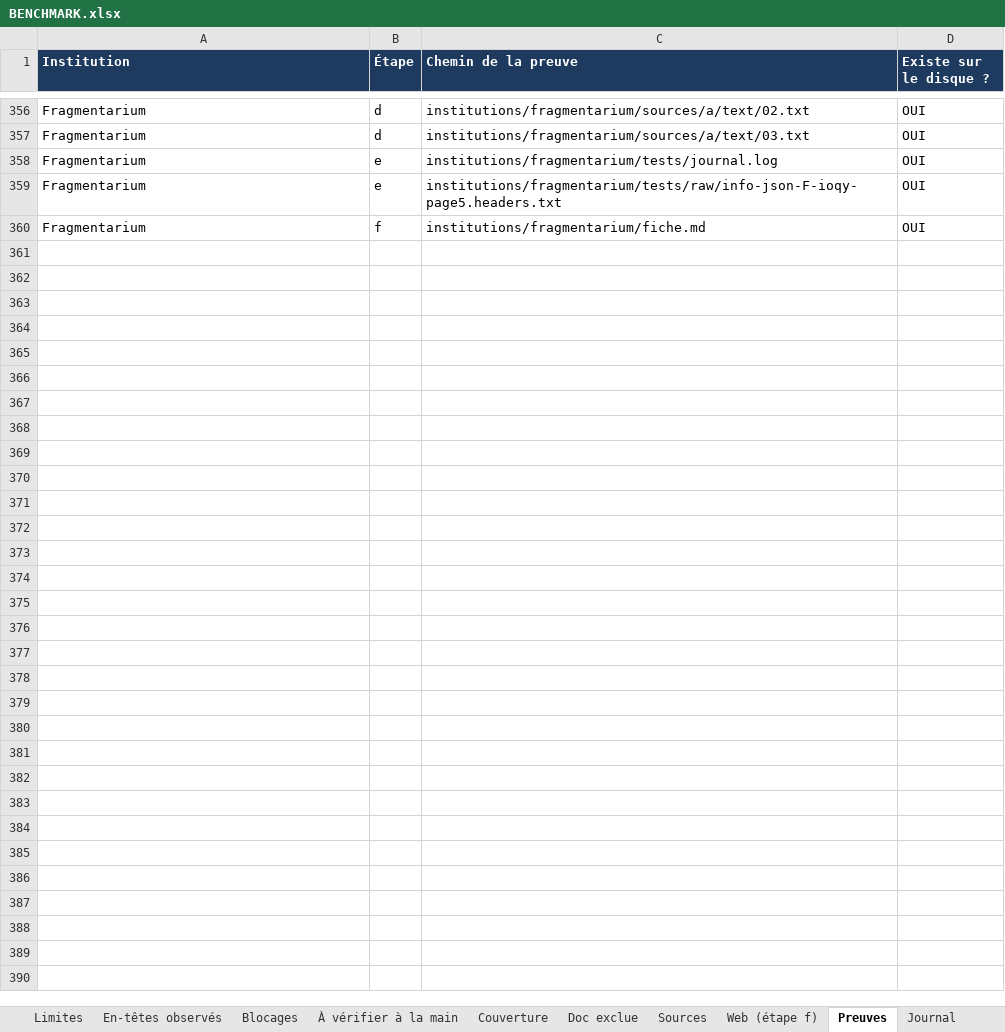
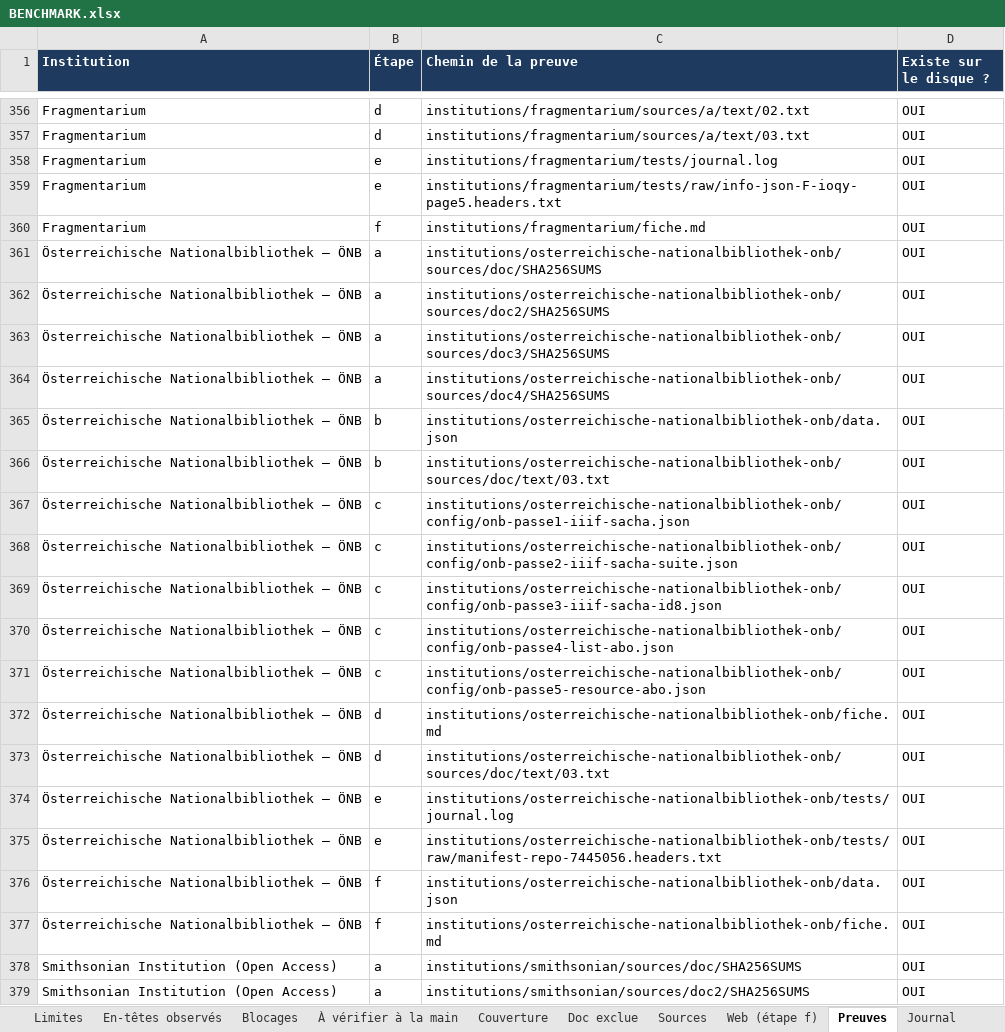
Before and after one commit to maribakulj/Veille-API-IIIF, an Excel workbook: BENCHMARK.xlsx, sheet Preuves, drawn as a sheet; only a part is shown, gaps mark what is left out; values as stored, in another font and other column widths than the file's, no borders; the diff covers the shown part only; the diff names each change by its address in the sheet, - before the commit and + after, or states it on an @@ line.

```diff
--- a/BENCHMARK.xlsx (sheet Preuves)
+++ b/BENCHMARK.xlsx (sheet Preuves)
+row 361: Österreichische Nationalbibliothek – ÖNB | a | institutions/osterreichische-nationalbibliothek-onb/sources/doc/SHA256SUMS | OUI
+row 362: Österreichische Nationalbibliothek – ÖNB | a | institutions/osterreichische-nationalbibliothek-onb/sources/doc2/SHA256SUMS | OUI
+row 363: Österreichische Nationalbibliothek – ÖNB | a | institutions/osterreichische-nationalbibliothek-onb/sources/doc3/SHA256SUMS | OUI
+row 364: Österreichische Nationalbibliothek – ÖNB | a | institutions/osterreichische-nationalbibliothek-onb/sources/doc4/SHA256SUMS | OUI
+row 365: Österreichische Nationalbibliothek – ÖNB | b | institutions/osterreichische-nationalbibliothek-onb/data.json | OUI
+row 366: Österreichische Nationalbibliothek – ÖNB | b | institutions/osterreichische-nationalbibliothek-onb/sources/doc/text/03.txt | OUI
+row 367: Österreichische Nationalbibliothek – ÖNB | c | institutions/osterreichische-nationalbibliothek-onb/config/onb-passe1-iiif-sacha.json | OUI
+row 368: Österreichische Nationalbibliothek – ÖNB | c | institutions/osterreichische-nationalbibliothek-onb/config/onb-passe2-iiif-sacha-suite.json | OUI
+row 369: Österreichische Nationalbibliothek – ÖNB | c | institutions/osterreichische-nationalbibliothek-onb/config/onb-passe3-iiif-sacha-id8.json | OUI
+row 370: Österreichische Nationalbibliothek – ÖNB | c | institutions/osterreichische-nationalbibliothek-onb/config/onb-passe4-list-abo.json | OUI
+row 371: Österreichische Nationalbibliothek – ÖNB | c | institutions/osterreichische-nationalbibliothek-onb/config/onb-passe5-resource-abo.json | OUI
+row 372: Österreichische Nationalbibliothek – ÖNB | d | institutions/osterreichische-nationalbibliothek-onb/fiche.md | OUI
+row 373: Österreichische Nationalbibliothek – ÖNB | d | institutions/osterreichische-nationalbibliothek-onb/sources/doc/text/03.txt | OUI
+row 374: Österreichische Nationalbibliothek – ÖNB | e | institutions/osterreichische-nationalbibliothek-onb/tests/journal.log | OUI
+row 375: Österreichische Nationalbibliothek – ÖNB | e | institutions/osterreichische-nationalbibliothek-onb/tests/raw/manifest-repo-7445056.headers.txt | OUI
+row 376: Österreichische Nationalbibliothek – ÖNB | f | institutions/osterreichische-nationalbibliothek-onb/data.json | OUI
+row 377: Österreichische Nationalbibliothek – ÖNB | f | institutions/osterreichische-nationalbibliothek-onb/fiche.md | OUI
+row 378: Smithsonian Institution (Open Access) | a | institutions/smithsonian/sources/doc/SHA256SUMS | OUI
+row 379: Smithsonian Institution (Open Access) | a | institutions/smithsonian/sources/doc2/SHA256SUMS | OUI
```
Also changed, not shown: 26 added rows elsewhere in this sheet, sheet Sources, sheet Web (étape f), sheet À vérifier à la main, sheet Institutions, sheet Blocages, sheet Limites, 4 more sheets, charts or pictures.
